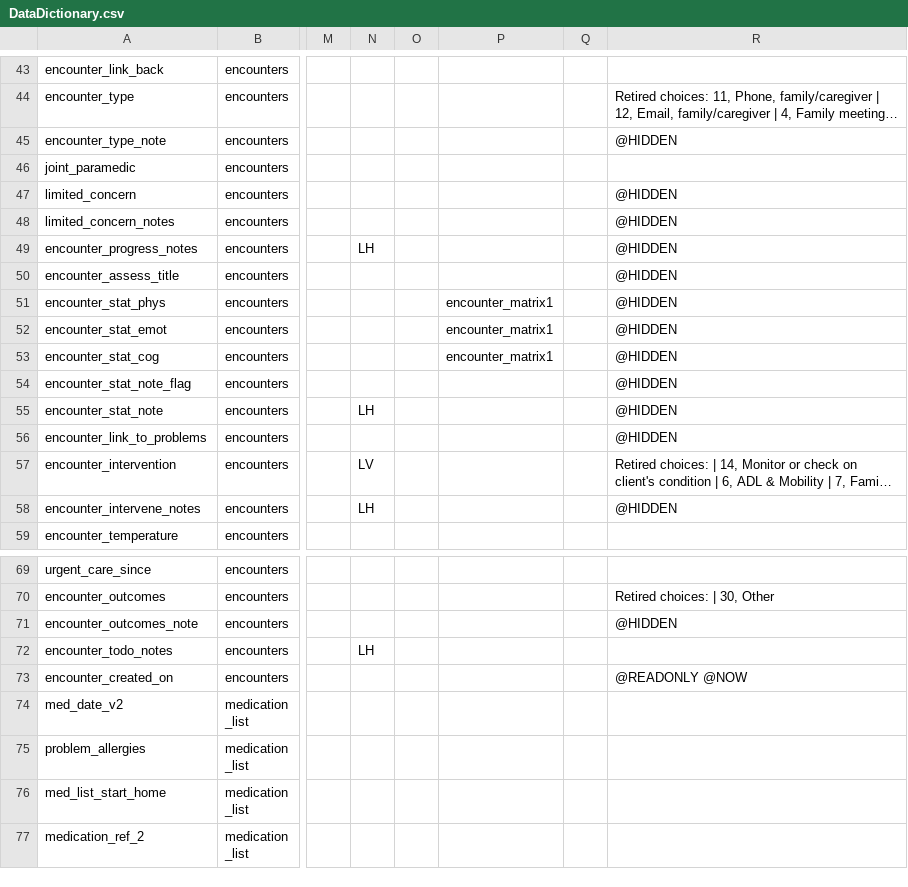
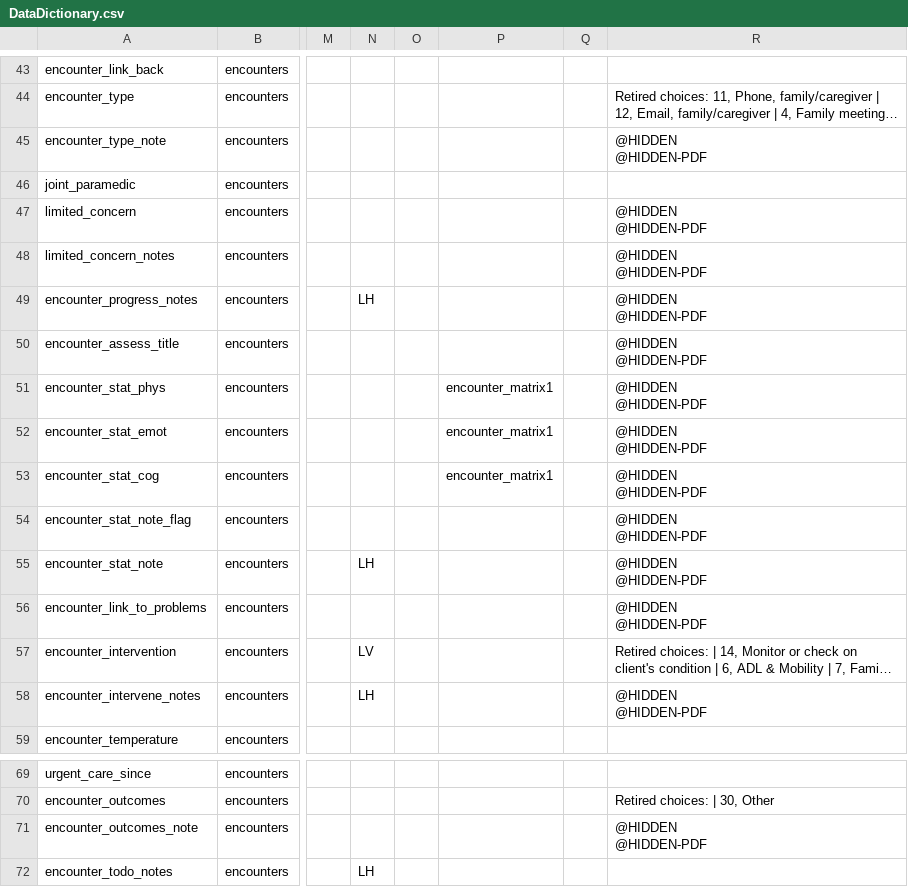
Before and after one commit to lcarlp/uvcnp, a CSV file: DataDictionary.csv, drawn as a sheet; only a part is shown, gaps mark what is left out; the shorter side is filled out with more unchanged rows; long unchanged cells end in …; ↵ is a line break in a cell; the diff names each change by its address in the sheet, - before the commit and + after, or states it on an @@ line.

Commit message:
Added a bunch of @HIDDEN-PDF Action tags that were already added in the live project by Robert Durant.
Tested and verified that these changes did not affect the
REDCap Mobile App.

So, now the Data Dictionary in the test project exactly matches the
Data Dictionary in Live.

```diff
--- a/DataDictionary.csv
+++ b/DataDictionary.csv
-R45: @HIDDEN
+R45: @HIDDEN ↵ @HIDDEN-PDF
-R47:R56: @HIDDEN
+R47:R56: @HIDDEN ↵ @HIDDEN-PDF
-R58: @HIDDEN
+R58: @HIDDEN ↵ @HIDDEN-PDF
-R71: @HIDDEN
+R71: @HIDDEN ↵ @HIDDEN-PDF
```
